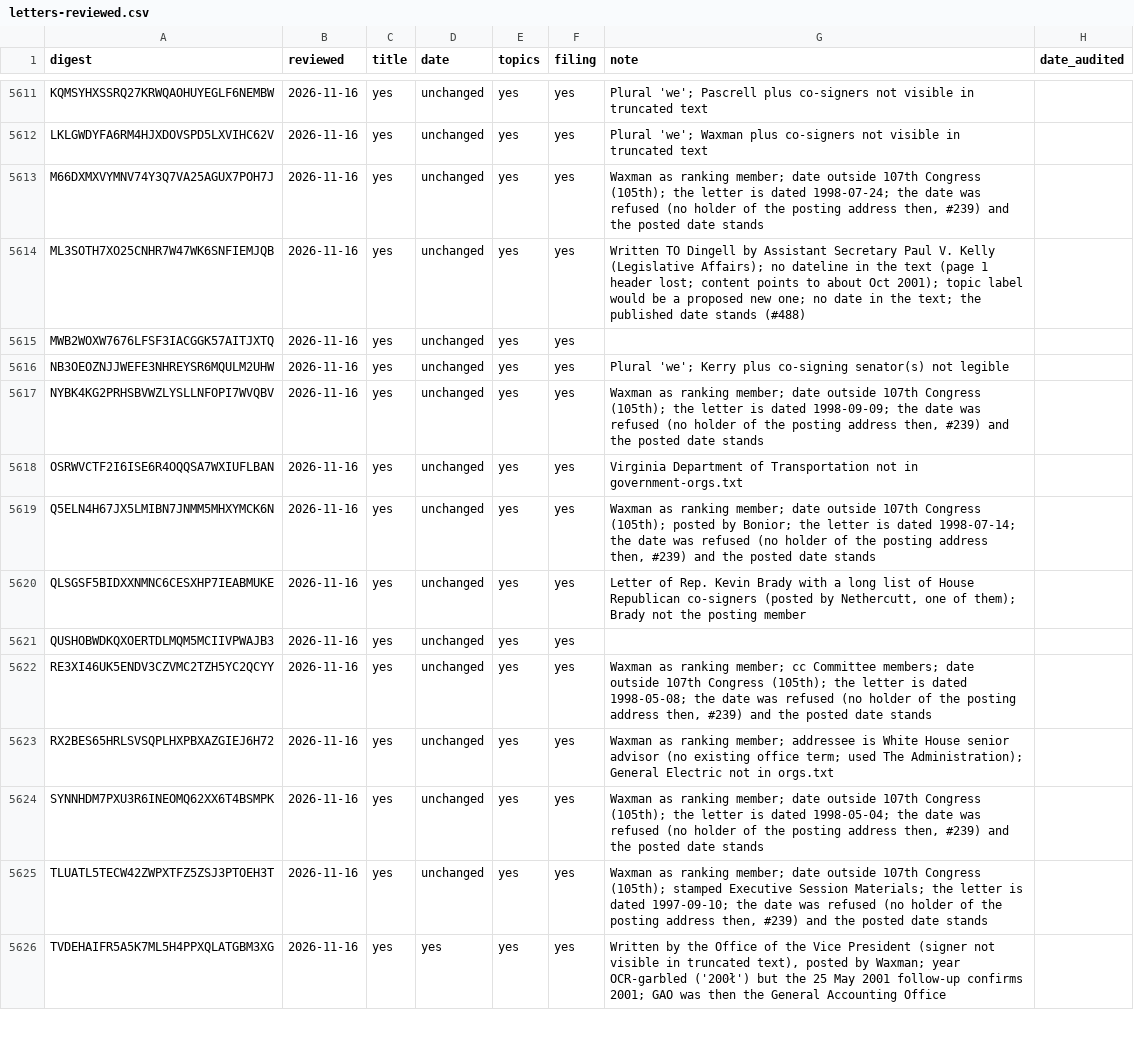
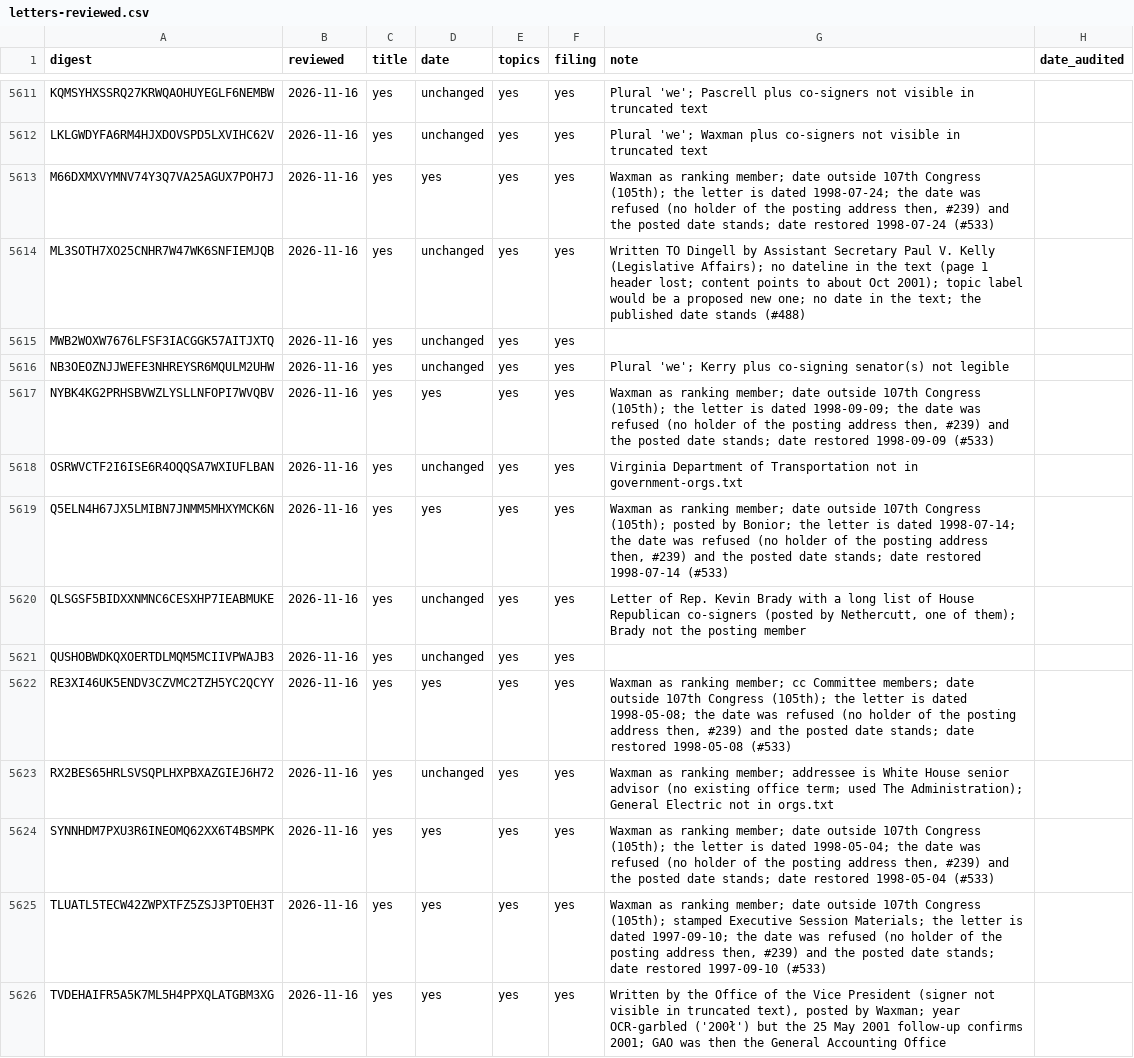
Before and after one commit to Robin-IA/Congressional-Letters-Dev, a CSV file: vocabulary/letters-reviewed.csv, drawn as a sheet; only a part is shown, gaps mark what is left out; the diff covers the shown part only.

```diff
--- a/vocabulary/letters-reviewed.csv
+++ b/vocabulary/letters-reviewed.csv
@@ -5612,3 +5612,3 @@ KQMSYHXSSRQ27KRWQAOHUYEGLF6NEMBW,2026-11-16,yes,unchanged,yes,yes,Plural 'we'; P
 LKLGWDYFA6RM4HJXDOVSPD5LXVIHC62V,2026-11-16,yes,unchanged,yes,yes,Plural 'we'; Waxman plus co-signers not visible in truncated text,
-M66DXMXVYMNV74Y3Q7VA25AGUX7POH7J,2026-11-16,yes,unchanged,yes,yes,"Waxman as ranking member; date outside 107th Congress (105th); the letter is dated 1998-07-24; the date was refused (no holder of the posting address then, #239) and the posted date stands",
+M66DXMXVYMNV74Y3Q7VA25AGUX7POH7J,2026-11-16,yes,yes,yes,yes,"Waxman as ranking member; date outside 107th Congress (105th); the letter is dated 1998-07-24; the date was refused (no holder of the posting address then, #239) and the posted date stands; date restored 1998-07-24 (#533)",
 ML3SOTH7XO25CNHR7W47WK6SNFIEMJQB,2026-11-16,yes,unchanged,yes,yes,Written TO Dingell by Assistant Secretary Paul V. Kelly (Legislative Affairs); no dateline in the text (page 1 header lost; content points to about Oct 2001); topic label would be a proposed new one; no date in the text; the published date stands (#488),
@@ -5616,11 +5616,11 @@ MWB2WOXW7676LFSF3IACGGK57AITJXTQ,2026-11-16,yes,unchanged,yes,yes,,
 NB3OEOZNJJWEFE3NHREYSR6MQULM2UHW,2026-11-16,yes,unchanged,yes,yes,Plural 'we'; Kerry plus co-signing senator(s) not legible,
-NYBK4KG2PRHSBVWZLYSLLNFOPI7WVQBV,2026-11-16,yes,unchanged,yes,yes,"Waxman as ranking member; date outside 107th Congress (105th); the letter is dated 1998-09-09; the date was refused (no holder of the posting address then, #239) and the posted date stands",
+NYBK4KG2PRHSBVWZLYSLLNFOPI7WVQBV,2026-11-16,yes,yes,yes,yes,"Waxman as ranking member; date outside 107th Congress (105th); the letter is dated 1998-09-09; the date was refused (no holder of the posting address then, #239) and the posted date stands; date restored 1998-09-09 (#533)",
 OSRWVCTF2I6ISE6R4OQQSA7WXIUFLBAN,2026-11-16,yes,unchanged,yes,yes,Virginia Department of Transportation not in government-orgs.txt,
-Q5ELN4H67JX5LMIBN7JNMM5MHXYMCK6N,2026-11-16,yes,unchanged,yes,yes,"Waxman as ranking member; date outside 107th Congress (105th); posted by Bonior; the letter is dated 1998-07-14; the date was refused (no holder of the posting address then, #239) and the posted date stands",
+Q5ELN4H67JX5LMIBN7JNMM5MHXYMCK6N,2026-11-16,yes,yes,yes,yes,"Waxman as ranking member; date outside 107th Congress (105th); posted by Bonior; the letter is dated 1998-07-14; the date was refused (no holder of the posting address then, #239) and the posted date stands; date restored 1998-07-14 (#533)",
 QLSGSF5BIDXXNMNC6CESXHP7IEABMUKE,2026-11-16,yes,unchanged,yes,yes,"Letter of Rep. Kevin Brady with a long list of House Republican co-signers (posted by Nethercutt, one of them); Brady not the posting member",
 QUSHOBWDKQXOERTDLMQM5MCIIVPWAJB3,2026-11-16,yes,unchanged,yes,yes,,
-RE3XI46UK5ENDV3CZVMC2TZH5YC2QCYY,2026-11-16,yes,unchanged,yes,yes,"Waxman as ranking member; cc Committee members; date outside 107th Congress (105th); the letter is dated 1998-05-08; the date was refused (no holder of the posting address then, #239) and the posted date stands",
+RE3XI46UK5ENDV3CZVMC2TZH5YC2QCYY,2026-11-16,yes,yes,yes,yes,"Waxman as ranking member; cc Committee members; date outside 107th Congress (105th); the letter is dated 1998-05-08; the date was refused (no holder of the posting address then, #239) and the posted date stands; date restored 1998-05-08 (#533)",
 RX2BES65HRLSVSQPLHXPBXAZGIEJ6H72,2026-11-16,yes,unchanged,yes,yes,Waxman as ranking member; addressee is White House senior advisor (no existing office term; used The Administration); General Electric not in orgs.txt,
-SYNNHDM7PXU3R6INEOMQ62XX6T4BSMPK,2026-11-16,yes,unchanged,yes,yes,"Waxman as ranking member; date outside 107th Congress (105th); the letter is dated 1998-05-04; the date was refused (no holder of the posting address then, #239) and the posted date stands",
-TLUATL5TECW42ZWPXTFZ5ZSJ3PTOEH3T,2026-11-16,yes,unchanged,yes,yes,"Waxman as ranking member; date outside 107th Congress (105th); stamped Executive Session Materials; the letter is dated 1997-09-10; the date was refused (no holder of the posting address then, #239) and the posted date stands",
+SYNNHDM7PXU3R6INEOMQ62XX6T4BSMPK,2026-11-16,yes,yes,yes,yes,"Waxman as ranking member; date outside 107th Congress (105th); the letter is dated 1998-05-04; the date was refused (no holder of the posting address then, #239) and the posted date stands; date restored 1998-05-04 (#533)",
+TLUATL5TECW42ZWPXTFZ5ZSJ3PTOEH3T,2026-11-16,yes,yes,yes,yes,"Waxman as ranking member; date outside 107th Congress (105th); stamped Executive Session Materials; the letter is dated 1997-09-10; the date was refused (no holder of the posting address then, #239) and the posted date stands; date restored 1997-09-10 (#533)",
 TVDEHAIFR5A5K7ML5H4PPXQLATGBM3XG,2026-11-16,yes,yes,yes,yes,"Written by the Office of the Vice President (signer not visible in truncated text), posted by Waxman; year OCR-garbled ('200ł') but the 25 May 2001 follow-up confirms 2001; GAO was then the General Accounting Office",
```
Also changed, not shown: 100 edited cells elsewhere in this file, 1 other file.
